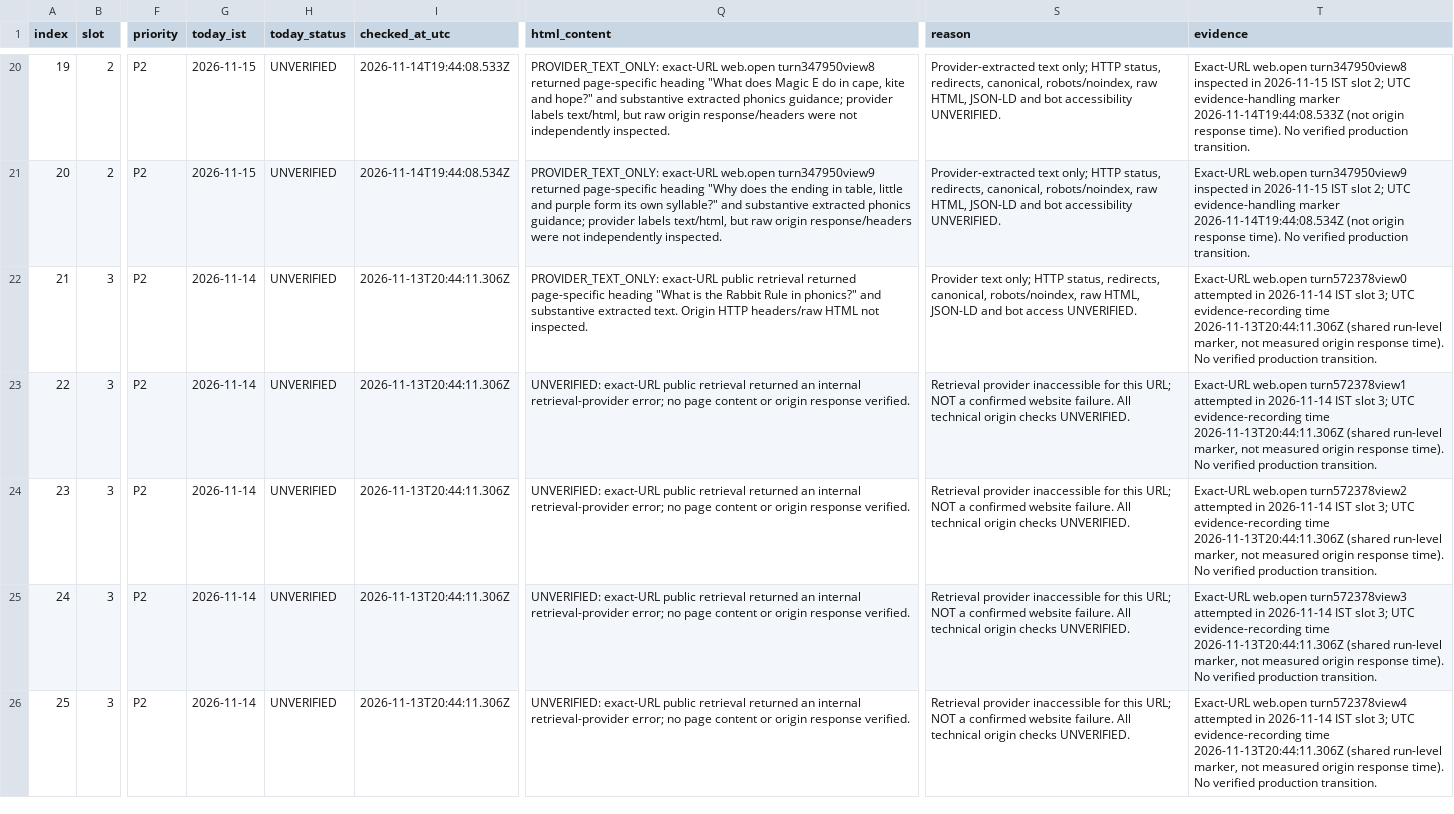
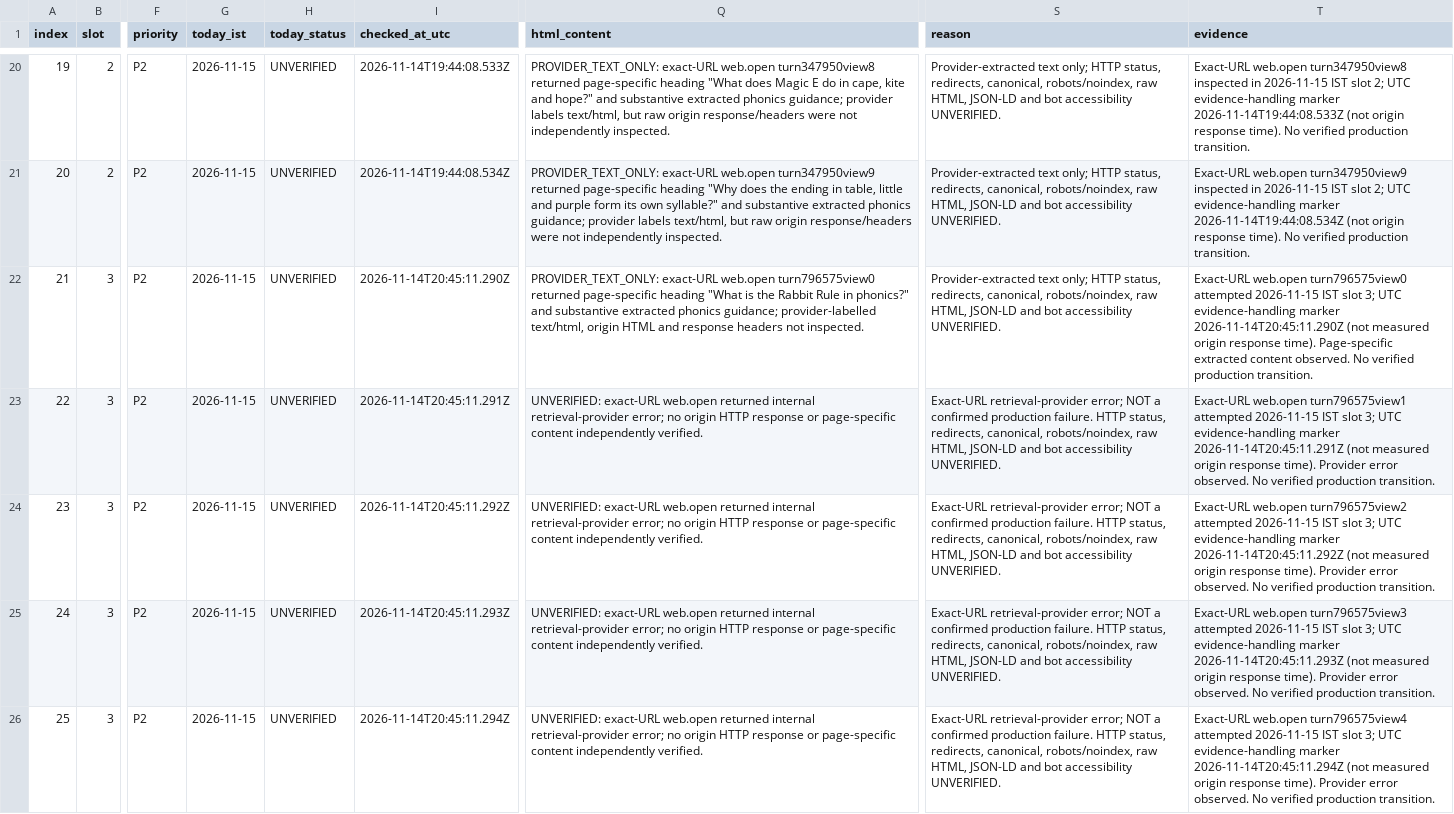
Before and after one commit to tinystepselearning-surya/tinysteps-react-v1, a CSV file: docs/seo/rolling-public-health/MASTER_URL_TRACKER.csv, drawn as a sheet; only a part is shown, gaps mark what is left out; the diff covers the shown part only; the diff names each change by its address in the sheet, - before the commit and + after, or states it on an @@ line.

Commit message:
audit: record 2026-11-15 IST slot 3 provider retrieval evidence

```diff
--- a/docs/seo/rolling-public-health/MASTER_URL_TRACKER.csv
+++ b/docs/seo/rolling-public-health/MASTER_URL_TRACKER.csv
-G22:G26 (today_ist): 2026-11-14
+G22:G26 (today_ist): 2026-11-15
-I22 (checked_at_utc): 2026-11-13T20:44:11.306Z
+I22 (checked_at_utc): 2026-11-14T20:45:11.290Z
-Q22 (html_content): PROVIDER_TEXT_ONLY: exact-URL public retrieval returned page-specific heading "What is the Rabbit Rule in phonics?" and substantive extracted text. Origin HTTP headers/raw HTML not inspected.
+Q22 (html_content): PROVIDER_TEXT_ONLY: exact-URL web.open turn796575view0 returned page-specific heading "What is the Rabbit Rule in phonics?" and substantive extracted phonics guidance; provider-labelled text/html, origin HTML and response headers not inspected.
-S22 (reason): Provider text only; HTTP status, redirects, canonical, robots/noindex, raw HTML, JSON-LD and bot access UNVERIFIED.
+S22 (reason): Provider-extracted text only; HTTP status, redirects, canonical, robots/noindex, raw HTML, JSON-LD and bot accessibility UNVERIFIED.
-T22 (evidence): Exact-URL web.open turn572378view0 attempted in 2026-11-14 IST slot 3; UTC evidence-recording time 2026-11-13T20:44:11.306Z (shared run-level marker, not measured origin response time). No verified…
+T22 (evidence): Exact-URL web.open turn796575view0 attempted 2026-11-15 IST slot 3; UTC evidence-handling marker 2026-11-14T20:45:11.290Z (not measured origin response time). Page-specific extracted content observed. No verified…
-I23 (checked_at_utc): 2026-11-13T20:44:11.306Z
+I23 (checked_at_utc): 2026-11-14T20:45:11.291Z
-Q23:Q26 (html_content): UNVERIFIED: exact-URL public retrieval returned an internal retrieval-provider error; no page content or origin response verified.
+Q23:Q26 (html_content): UNVERIFIED: exact-URL web.open returned internal retrieval-provider error; no origin HTTP response or page-specific content independently verified.
-S23:S26 (reason): Retrieval provider inaccessible for this URL; NOT a confirmed website failure. All technical origin checks UNVERIFIED.
+S23:S26 (reason): Exact-URL retrieval-provider error; NOT a confirmed production failure. HTTP status, redirects, canonical, robots/noindex, raw HTML, JSON-LD and bot accessibility UNVERIFIED.
-T23 (evidence): Exact-URL web.open turn572378view1 attempted in 2026-11-14 IST slot 3; UTC evidence-recording time 2026-11-13T20:44:11.306Z (shared run-level marker, not measured origin response time). No verified…
+T23 (evidence): Exact-URL web.open turn796575view1 attempted 2026-11-15 IST slot 3; UTC evidence-handling marker 2026-11-14T20:45:11.291Z (not measured origin response time). Provider error observed. No verified…
-I24 (checked_at_utc): 2026-11-13T20:44:11.306Z
+I24 (checked_at_utc): 2026-11-14T20:45:11.292Z
-T24 (evidence): Exact-URL web.open turn572378view2 attempted in 2026-11-14 IST slot 3; UTC evidence-recording time 2026-11-13T20:44:11.306Z (shared run-level marker, not measured origin response time). No verified…
+T24 (evidence): Exact-URL web.open turn796575view2 attempted 2026-11-15 IST slot 3; UTC evidence-handling marker 2026-11-14T20:45:11.292Z (not measured origin response time). Provider error observed. No verified…
-I25 (checked_at_utc): 2026-11-13T20:44:11.306Z
+I25 (checked_at_utc): 2026-11-14T20:45:11.293Z
-T25 (evidence): Exact-URL web.open turn572378view3 attempted in 2026-11-14 IST slot 3; UTC evidence-recording time 2026-11-13T20:44:11.306Z (shared run-level marker, not measured origin response time). No verified…
+T25 (evidence): Exact-URL web.open turn796575view3 attempted 2026-11-15 IST slot 3; UTC evidence-handling marker 2026-11-14T20:45:11.293Z (not measured origin response time). Provider error observed. No verified…
-I26 (checked_at_utc): 2026-11-13T20:44:11.306Z
+I26 (checked_at_utc): 2026-11-14T20:45:11.294Z
-T26 (evidence): Exact-URL web.open turn572378view4 attempted in 2026-11-14 IST slot 3; UTC evidence-recording time 2026-11-13T20:44:11.306Z (shared run-level marker, not measured origin response time). No verified…
+T26 (evidence): Exact-URL web.open turn796575view4 attempted 2026-11-15 IST slot 3; UTC evidence-handling marker 2026-11-14T20:45:11.294Z (not measured origin response time). Provider error observed. No verified…
```
Also changed, not shown: 25 edited cells elsewhere in this file.
